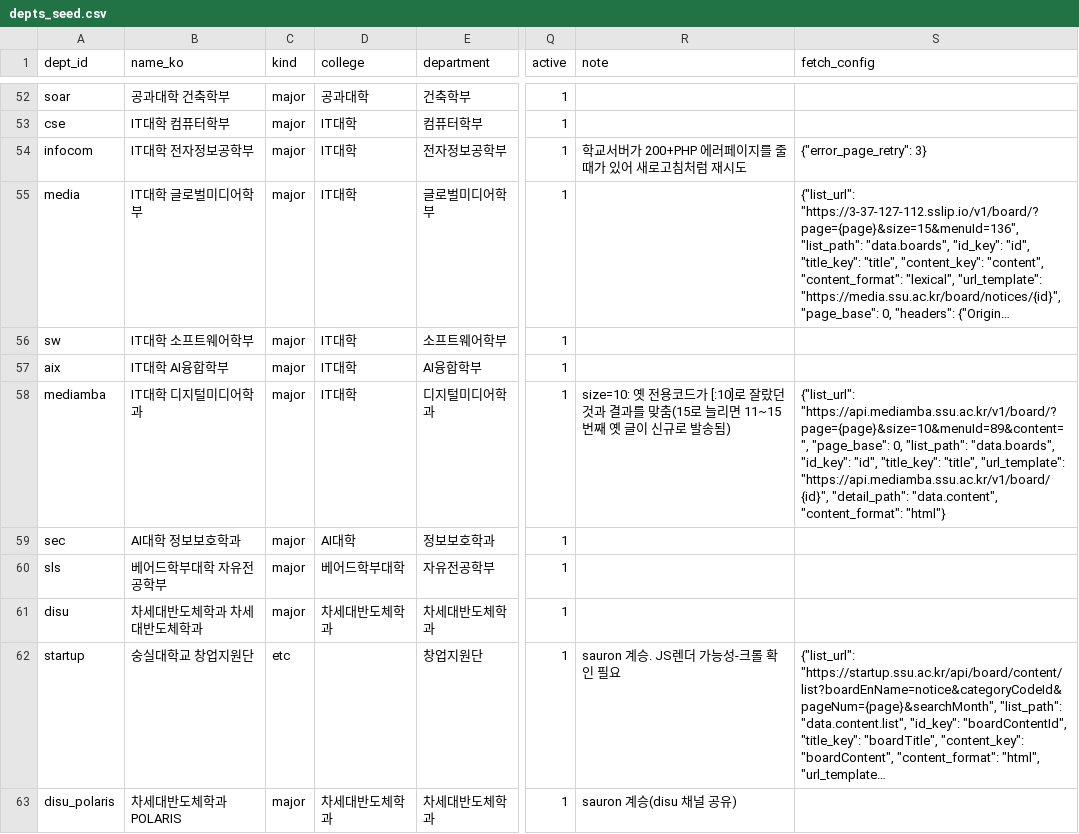
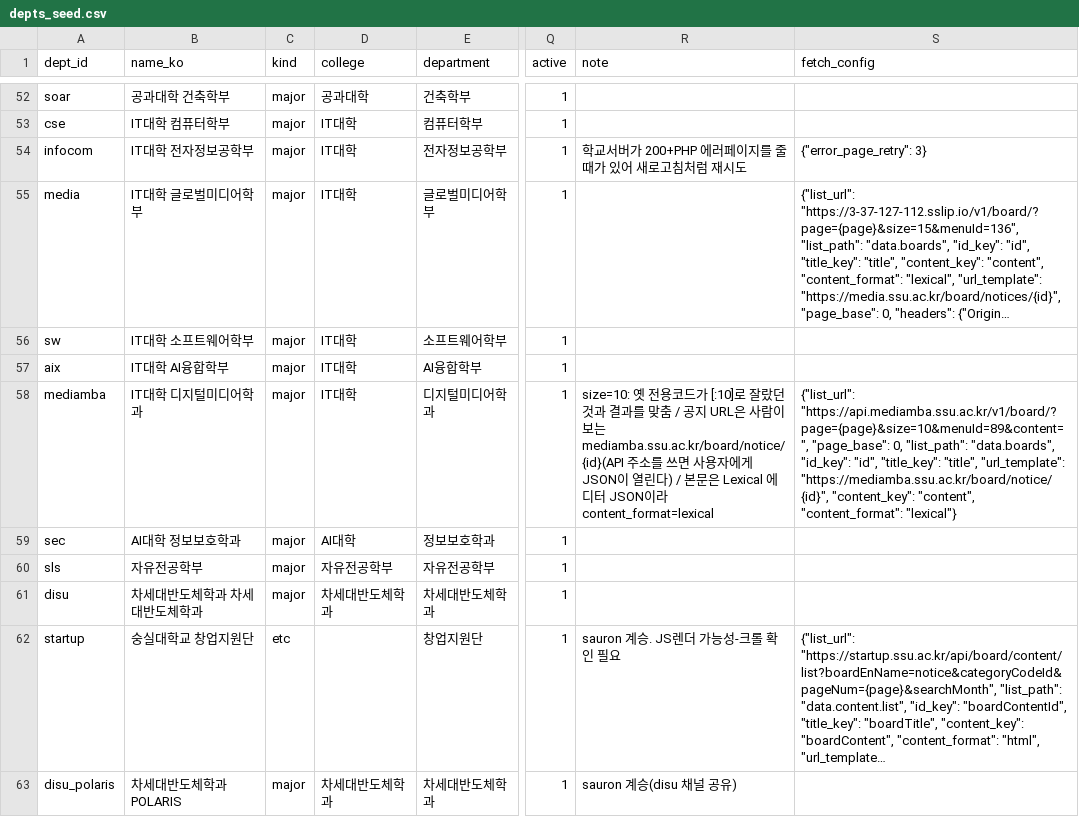
Before and after one commit to lota09/sauron, a CSV file: init/depts_seed.csv, drawn as a sheet; only a part is shown, gaps mark what is left out; long unchanged cells end in …; the diff names each change by its address in the sheet, - before the commit and + after, or states it on an @@ line.

```diff
--- a/init/depts_seed.csv
+++ b/init/depts_seed.csv
-R58 (note): …를 맞춤(15로 늘리면 11~15번째 옛 글이 신규로 발송됨)
+R58 (note): …를 맞춤 / 공지 URL은 사람이 보는 mediamba.ssu.ac.kr/board/notice/{id}(API 주소를 쓰면 사용자에게 JSON이 열린다) / 본문은 Lexical 에디터 JSON이라 content_format=lexical
-S58 (fetch_config): …"title", "url_template": "https://api.mediamba.ssu.ac.kr/v1/board/{id}", "detail_path": "data.content", "content_format": "html"}
+S58 (fetch_config): …"title", "url_template": "https://mediamba.ssu.ac.kr/board/notice/{id}", "content_key": "content", "content_format": "lexical"}
-B60 (name_ko): 베어드학부대학 자유전공학부
+B60 (name_ko): 자유전공학부
-D60 (college): 베어드학부대학
+D60 (college): 자유전공학부
```
